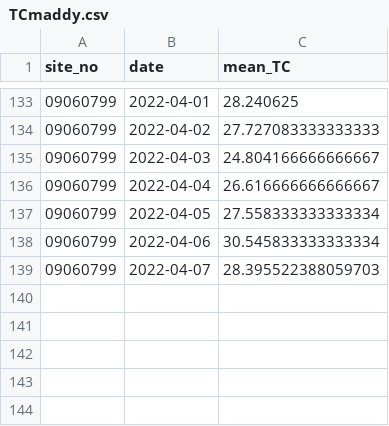
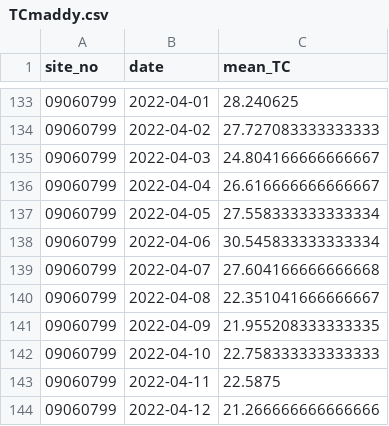
Before and after one commit to Maddylane/watershed_wildfires, a CSV file: data/TCmaddy.csv, drawn as a sheet; only a part is shown, gaps mark what is left out.

```diff
--- a/data/TCmaddy.csv
+++ b/data/TCmaddy.csv
@@ -138,2 +138,7 @@ site_no,date,mean_TC
 09060799,2022-04-06,30.545833333333334
-09060799,2022-04-07,28.395522388059703
+09060799,2022-04-07,27.604166666666668
+09060799,2022-04-08,22.351041666666667
+09060799,2022-04-09,21.955208333333335
+09060799,2022-04-10,22.758333333333333
+09060799,2022-04-11,22.5875
+09060799,2022-04-12,21.266666666666666
```
Also changed, not shown: data/T3maddy.csv, 1 other file.
